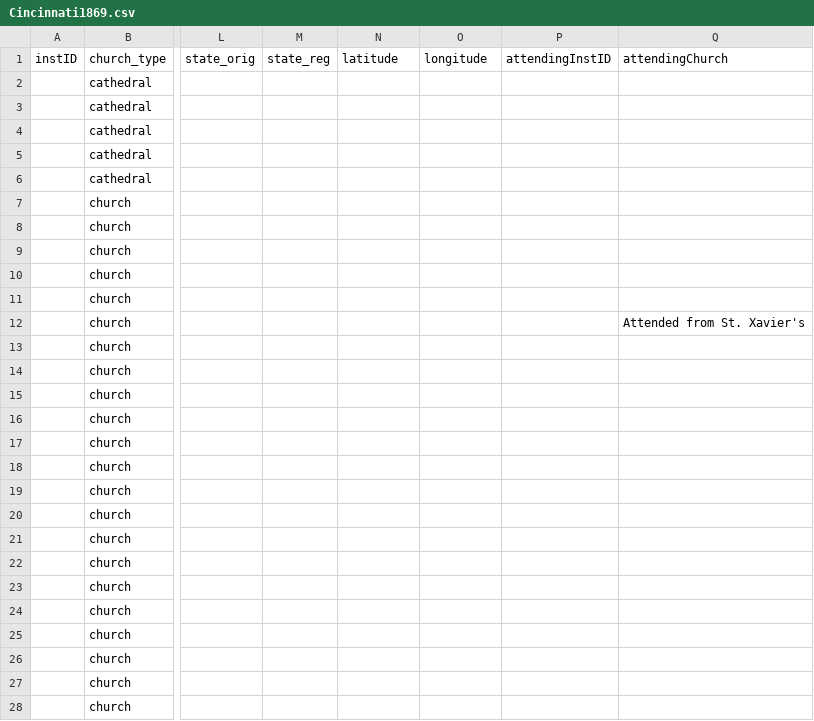
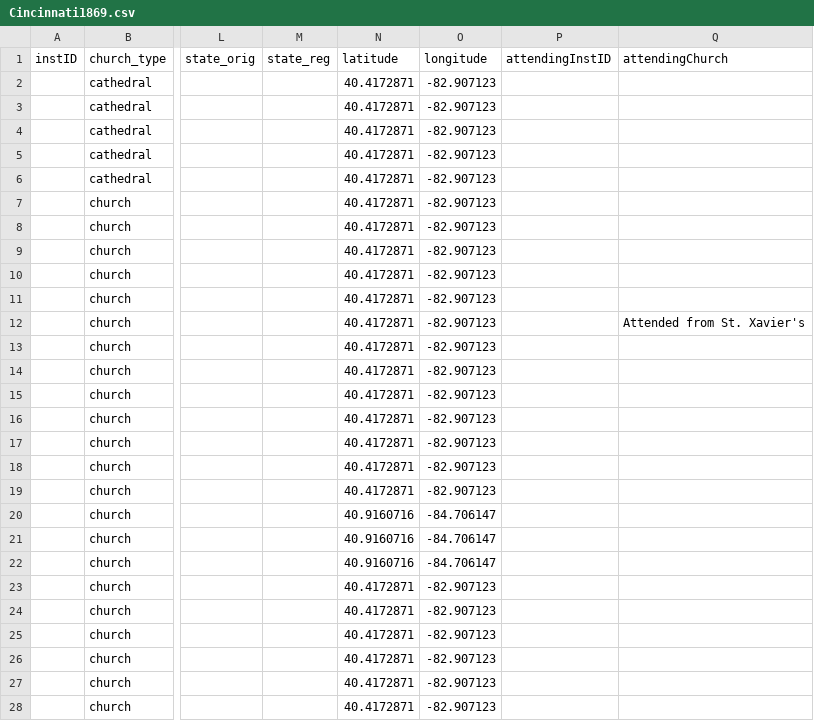
Before and after one commit to YuchenX063/Almanacs-Preprocess, a CSV file: processed/Cincinnati1869.csv, drawn as a sheet; only a part is shown, gaps mark what is left out; the diff covers the shown part only; the diff names each change by its address in the sheet, - before the commit and + after, or states it on an @@ line.

```diff
--- a/processed/Cincinnati1869.csv
+++ b/processed/Cincinnati1869.csv
-N2:N19 (latitude): (empty)
+N2:N19 (latitude): 40.4172871
-O2:O19 (longitude): (empty)
+O2:O19 (longitude): -82.907123
-N20:N22 (latitude): (empty)
+N20:N22 (latitude): 40.9160716
-O20:O22 (longitude): (empty)
+O20:O22 (longitude): -84.706147
-N23:N28 (latitude): (empty)
+N23:N28 (latitude): 40.4172871
-O23:O28 (longitude): (empty)
+O23:O28 (longitude): -82.907123
```
Also changed, not shown: 120 edited cells elsewhere in this file, processed/Columbus1869.csv, processed/VANebraska1865.csv, 2 other files.
